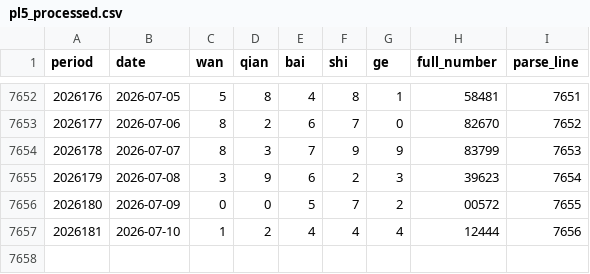
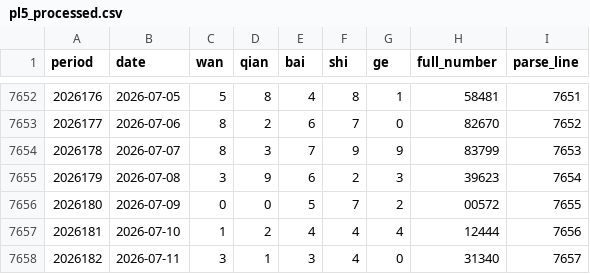
Before and after one commit to Luohan-ping88/luohan-code, a CSV file: PL5/data/processed/pl5_processed.csv, drawn as a sheet; only a part is shown, gaps mark what is left out.

```diff
--- a/PL5/data/processed/pl5_processed.csv
+++ b/PL5/data/processed/pl5_processed.csv
@@ -7657 +7657,2 @@ period,date,wan,qian,bai,shi,ge,full_number,parse_line
 2026181,2026-07-10,1,2,4,4,4,12444,7656
+2026182,2026-07-11,3,1,3,4,0,31340,7657
```
Also changed, not shown: 4 other files.
